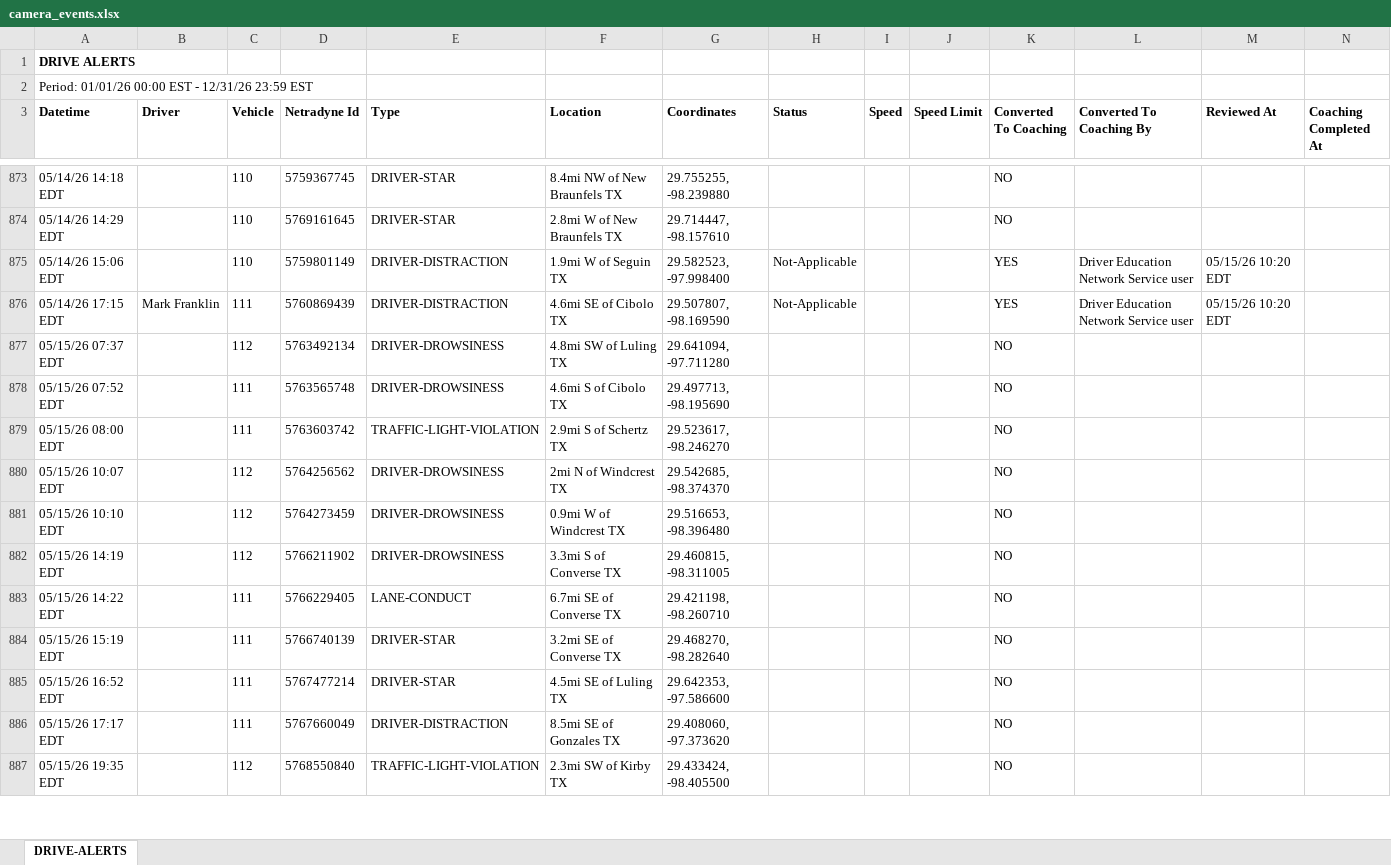
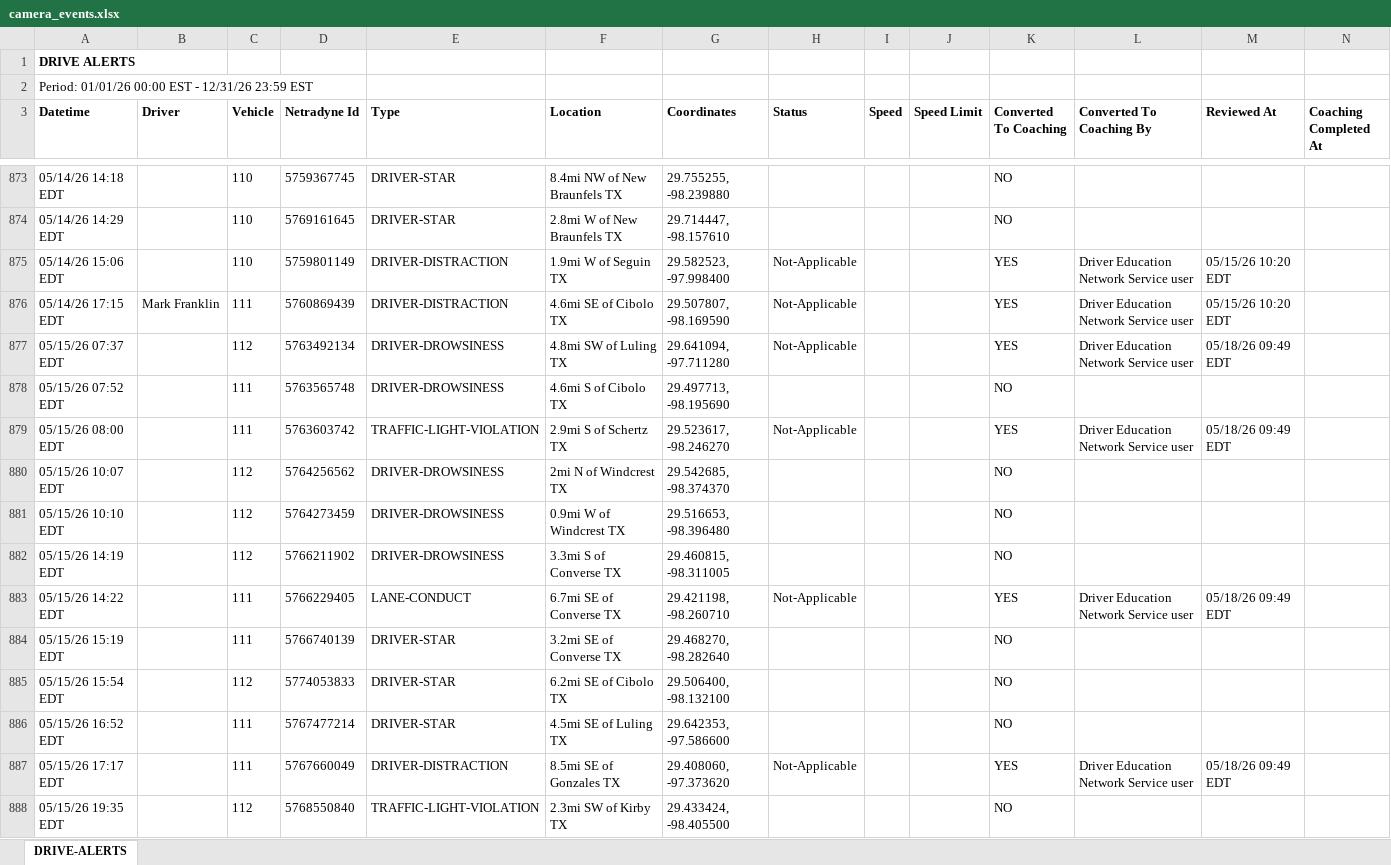
Before and after one commit to jmullins-DEN/Mott-s-Wrecker-Service, an Excel workbook: camera_events.xlsx, sheet DRIVE-ALERTS, drawn as a sheet; only a part is shown, gaps mark what is left out; values as stored, in another font and other column widths than the file's, no borders; addresses are those after the commit; the diff covers the shown part only; the diff names each change by its address in the sheet, - before the commit and + after, or states it on an @@ line.

```diff
--- a/camera_events.xlsx (sheet DRIVE-ALERTS)
+++ b/camera_events.xlsx (sheet DRIVE-ALERTS)
-H877 (Status): (empty)
+H877 (Status): Not-Applicable
-K877 (Converted To Coaching): NO
+K877 (Converted To Coaching): YES
-L877 (Converted To Coaching By): (empty)
+L877 (Converted To Coaching By): Driver Education Network Service user
-M877 (Reviewed At): (empty)
+M877 (Reviewed At): 05/18/26 09:49 EDT
-H879 (Status): (empty)
+H879 (Status): Not-Applicable
-K879 (Converted To Coaching): NO
+K879 (Converted To Coaching): YES
-L879 (Converted To Coaching By): (empty)
+L879 (Converted To Coaching By): Driver Education Network Service user
-M879 (Reviewed At): (empty)
+M879 (Reviewed At): 05/18/26 09:49 EDT
-H883 (Status): (empty)
+H883 (Status): Not-Applicable
-K883 (Converted To Coaching): NO
+K883 (Converted To Coaching): YES
-L883 (Converted To Coaching By): (empty)
+L883 (Converted To Coaching By): Driver Education Network Service user
-M883 (Reviewed At): (empty)
+M883 (Reviewed At): 05/18/26 09:49 EDT
+row 885: 05/15/26 15:54 EDT |  | 112 | 5774053833 | DRIVER-STAR | 6.2mi SE of Cibolo TX | 29.506400, -98.132100 |  |  |  | NO
-H887 (Status): (empty)
+H887 (Status): Not-Applicable
-K887 (Converted To Coaching): NO
+K887 (Converted To Coaching): YES
-L887 (Converted To Coaching By): (empty)
+L887 (Converted To Coaching By): Driver Education Network Service user
-M887 (Reviewed At): (empty)
+M887 (Reviewed At): 05/18/26 09:49 EDT
```
Also changed, not shown: 63 added rows, 1 moved row and 4 edited cells elsewhere in this sheet, training.xlsx.
